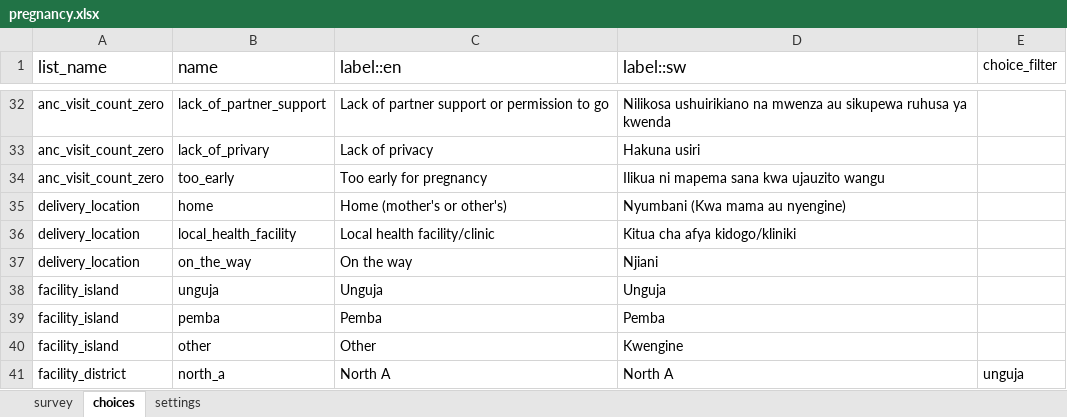
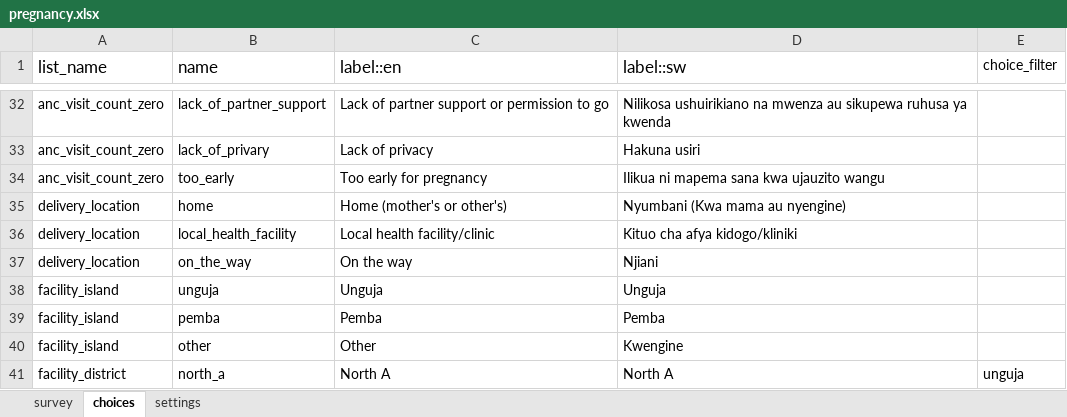
Before and after one commit to sookwalinga/cht-core, an Excel workbook: forms/app/pregnancy.xlsx, sheet choices, drawn as a sheet; only a part is shown, gaps mark what is left out; values as stored, in another font and other column widths than the file's, no borders; charts and pictures not drawn; the diff names each change by its address in the sheet, - before the commit and + after, or states it on an @@ line.

```diff
--- a/forms/app/pregnancy.xlsx (sheet choices)
+++ b/forms/app/pregnancy.xlsx (sheet choices)
-D36 (label::sw): Kitua cha afya kidogo/kliniki
+D36 (label::sw): Kituo cha afya kidogo/kliniki
```
Also changed, not shown: sheet survey, forms/app/postpartum.xlsx, forms/app/referral_follow_up.xlsx, 8 other files.
